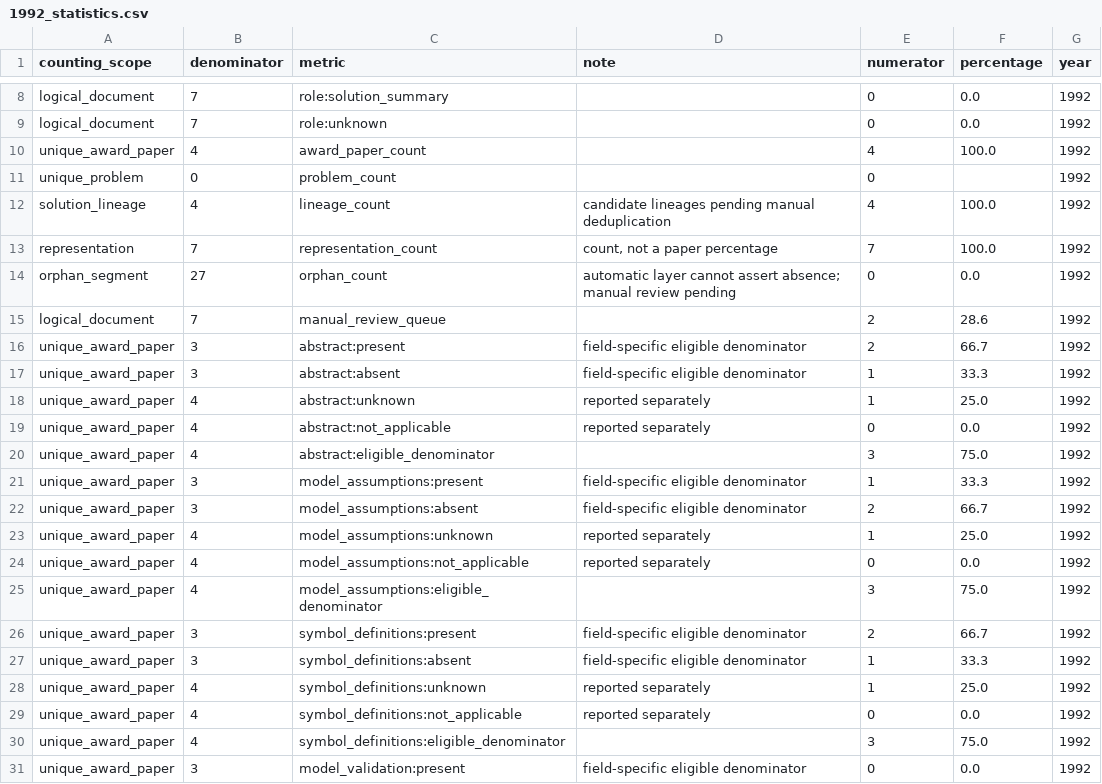
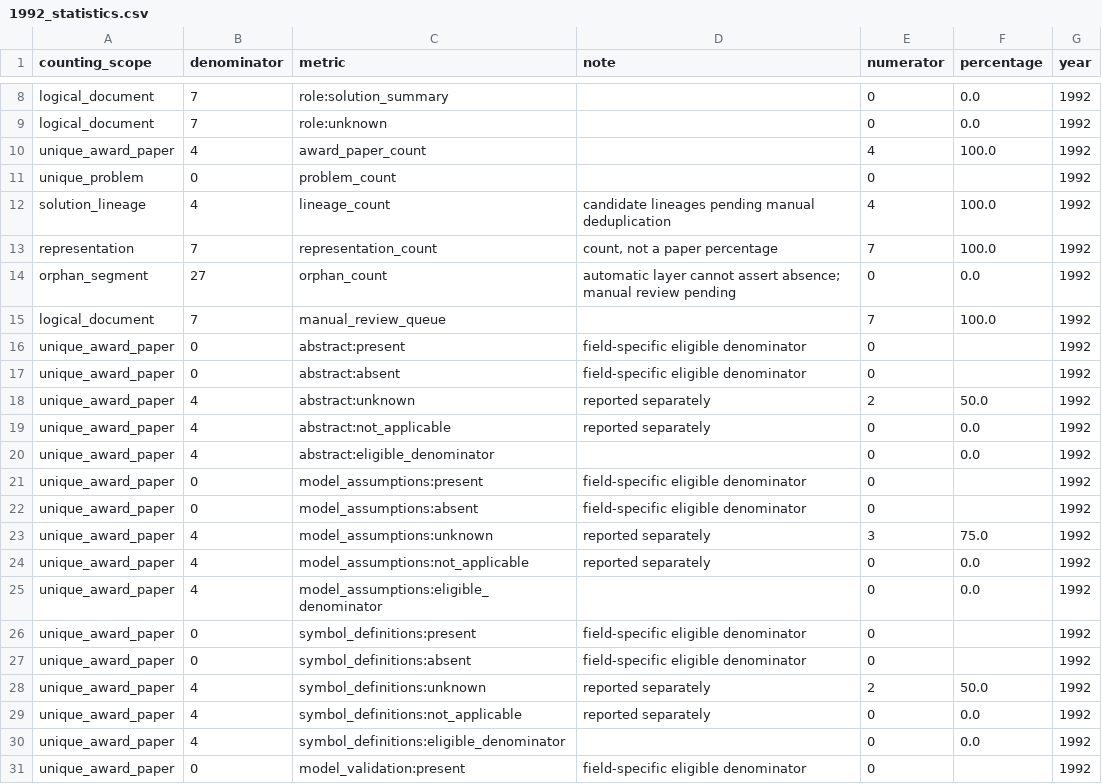
Before and after one commit to Xiaocold-B216/cumcm-modeling-Award-Collection, a CSV file: analysis-index/06_statistics/yearly/1992_statistics.csv, drawn as a sheet; only a part is shown, gaps mark what is left out; the diff covers the shown part only.

```diff
--- a/analysis-index/06_statistics/yearly/1992_statistics.csv
+++ b/analysis-index/06_statistics/yearly/1992_statistics.csv
@@ -14,18 +14,18 @@ representation,7,representation_count,"count, not a paper percentage",7,100.0,19
 orphan_segment,27,orphan_count,automatic layer cannot assert absence; manual review pending,0,0.0,1992
-logical_document,7,manual_review_queue,,2,28.6,1992
-unique_award_paper,3,abstract:present,field-specific eligible denominator,2,66.7,1992
-unique_award_paper,3,abstract:absent,field-specific eligible denominator,1,33.3,1992
-unique_award_paper,4,abstract:unknown,reported separately,1,25.0,1992
+logical_document,7,manual_review_queue,,7,100.0,1992
+unique_award_paper,0,abstract:present,field-specific eligible denominator,0,,1992
+unique_award_paper,0,abstract:absent,field-specific eligible denominator,0,,1992
+unique_award_paper,4,abstract:unknown,reported separately,2,50.0,1992
 unique_award_paper,4,abstract:not_applicable,reported separately,0,0.0,1992
-unique_award_paper,4,abstract:eligible_denominator,,3,75.0,1992
-unique_award_paper,3,model_assumptions:present,field-specific eligible denominator,1,33.3,1992
-unique_award_paper,3,model_assumptions:absent,field-specific eligible denominator,2,66.7,1992
-unique_award_paper,4,model_assumptions:unknown,reported separately,1,25.0,1992
+unique_award_paper,4,abstract:eligible_denominator,,0,0.0,1992
+unique_award_paper,0,model_assumptions:present,field-specific eligible denominator,0,,1992
+unique_award_paper,0,model_assumptions:absent,field-specific eligible denominator,0,,1992
+unique_award_paper,4,model_assumptions:unknown,reported separately,3,75.0,1992
 unique_award_paper,4,model_assumptions:not_applicable,reported separately,0,0.0,1992
-unique_award_paper,4,model_assumptions:eligible_denominator,,3,75.0,1992
-unique_award_paper,3,symbol_definitions:present,field-specific eligible denominator,2,66.7,1992
-unique_award_paper,3,symbol_definitions:absent,field-specific eligible denominator,1,33.3,1992
-unique_award_paper,4,symbol_definitions:unknown,reported separately,1,25.0,1992
+unique_award_paper,4,model_assumptions:eligible_denominator,,0,0.0,1992
+unique_award_paper,0,symbol_definitions:present,field-specific eligible denominator,0,,1992
+unique_award_paper,0,symbol_definitions:absent,field-specific eligible denominator,0,,1992
+unique_award_paper,4,symbol_definitions:unknown,reported separately,2,50.0,1992
 unique_award_paper,4,symbol_definitions:not_applicable,reported separately,0,0.0,1992
-unique_award_paper,4,symbol_definitions:eligible_denominator,,3,75.0,1992
-unique_award_paper,3,model_validation:present,field-specific eligible denominator,0,0.0,1992
+unique_award_paper,4,symbol_definitions:eligible_denominator,,0,0.0,1992
+unique_award_paper,0,model_validation:present,field-specific eligible denominator,0,,1992
```
Also changed, not shown: 91 edited cells elsewhere in this file, analysis-index/02_documents/1992_logical_document_manifest.csv, 22 other files.
